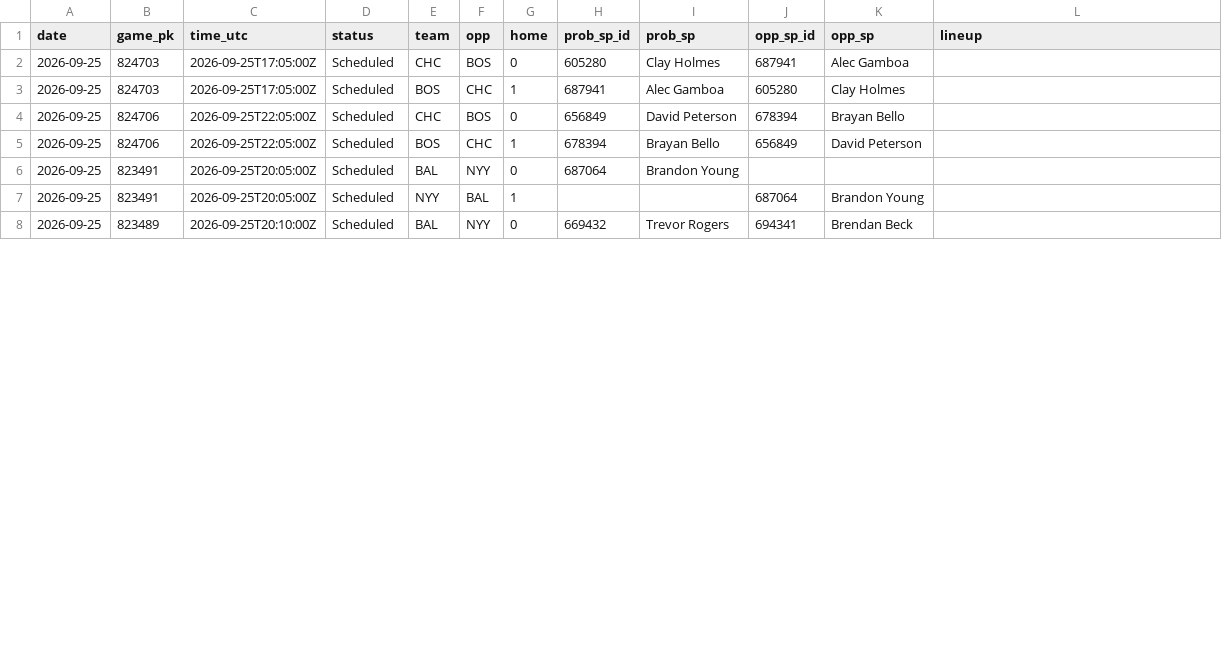
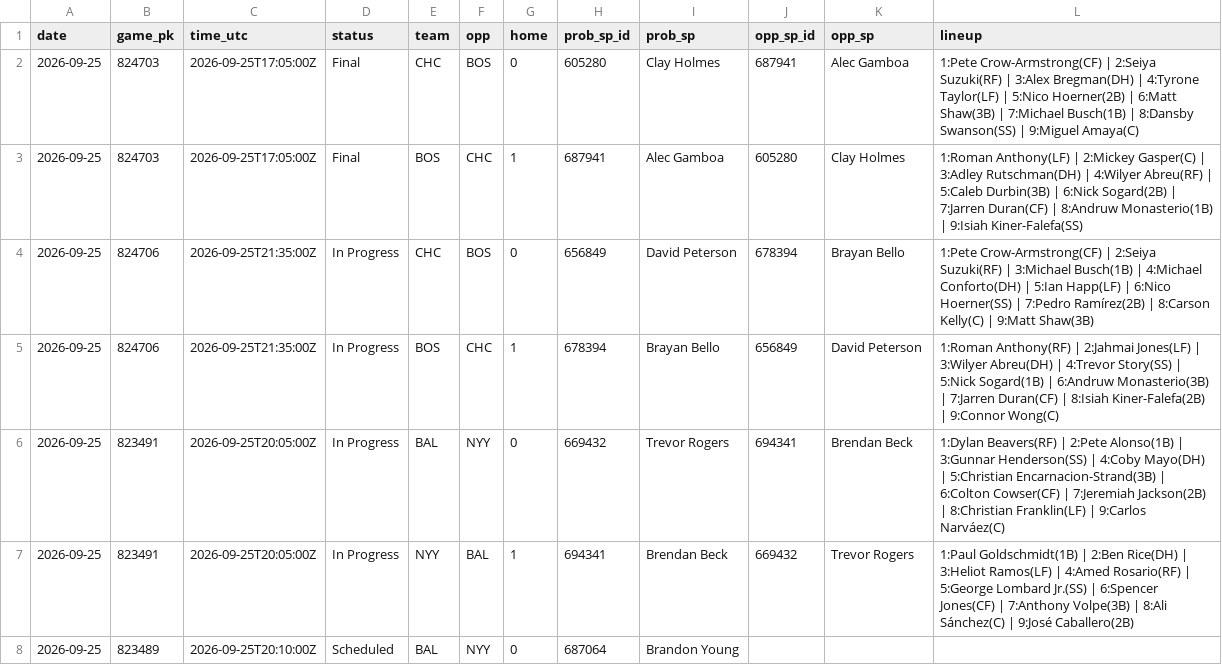
Before and after one commit to coinflipatm/ud-mlb-data, a CSV file: data/schedule/2026-09-25.csv, drawn as a sheet; only a part is shown; the diff covers the shown part only.

Commit message:
data 2026-09-25T22:05Z

```diff
--- a/data/schedule/2026-09-25.csv
+++ b/data/schedule/2026-09-25.csv
@@ -1,8 +1,8 @@
 date,game_pk,time_utc,status,team,opp,home,prob_sp_id,prob_sp,opp_sp_id,opp_sp,lineup
-2026-09-25,824703,2026-09-25T17:05:00Z,Scheduled,CHC,BOS,0,605280,Clay Holmes,687941,Alec Gamboa,
-2026-09-25,824703,2026-09-25T17:05:00Z,Scheduled,BOS,CHC,1,687941,Alec Gamboa,605280,Clay Holmes,
-2026-09-25,824706,2026-09-25T22:05:00Z,Scheduled,CHC,BOS,0,656849,David Peterson,678394,Brayan Bello,
-2026-09-25,824706,2026-09-25T22:05:00Z,Scheduled,BOS,CHC,1,678394,Brayan Bello,656849,David Peterson,
-2026-09-25,823491,2026-09-25T20:05:00Z,Scheduled,BAL,NYY,0,687064,Brandon Young,,,
-2026-09-25,823491,2026-09-25T20:05:00Z,Scheduled,NYY,BAL,1,,,687064,Brandon Young,
-2026-09-25,823489,2026-09-25T20:10:00Z,Scheduled,BAL,NYY,0,669432,Trevor Rogers,694341,Brendan Beck,
+2026-09-25,824703,2026-09-25T17:05:00Z,Final,CHC,BOS,0,605280,Clay Holmes,687941,Alec Gamboa,1:Pete Crow-Armstrong(CF) | 2:Seiya Suzuki(RF) | 3:Alex Bregman(DH) | 4:Tyrone Taylor(LF) | 5:Nico Hoerner(2B) | 6:Matt Shaw(3B) | 7:Michael Busch(1B) | 8:Dansby Swanson(SS) | 9:Miguel Amaya(C)
+2026-09-25,824703,2026-09-25T17:05:00Z,Final,BOS,CHC,1,687941,Alec Gamboa,605280,Clay Holmes,1:Roman Anthony(LF) | 2:Mickey Gasper(C) | 3:Adley Rutschman(DH) | 4:Wilyer Abreu(RF) | 5:Caleb Durbin(3B) | 6:Nick Sogard(2B) | 7:Jarren Duran(CF) | 8:Andruw Monasterio(1B) | 9:Isiah Kiner-Falefa(SS)
+2026-09-25,824706,2026-09-25T21:35:00Z,In Progress,CHC,BOS,0,656849,David Peterson,678394,Brayan Bello,1:Pete Crow-Armstrong(CF) | 2:Seiya Suzuki(RF) | 3:Michael Busch(1B) | 4:Michael Conforto(DH) | 5:Ian Happ(LF) | 6:Nico Hoerner(SS) | 7:Pedro Ramírez(2B) | 8:Carson Kelly(C) | 9:Matt Shaw(3B)
+2026-09-25,824706,2026-09-25T21:35:00Z,In Progress,BOS,CHC,1,678394,Brayan Bello,656849,David Peterson,1:Roman Anthony(RF) | 2:Jahmai Jones(LF) | 3:Wilyer Abreu(DH) | 4:Trevor Story(SS) | 5:Nick Sogard(1B) | 6:Andruw Monasterio(3B) | 7:Jarren Duran(CF) | 8:Isiah Kiner-Falefa(2B) | 9:Connor Wong(C)
+2026-09-25,823491,2026-09-25T20:05:00Z,In Progress,BAL,NYY,0,669432,Trevor Rogers,694341,Brendan Beck,1:Dylan Beavers(RF) | 2:Pete Alonso(1B) | 3:Gunnar Henderson(SS) | 4:Coby Mayo(DH) | 5:Christian Encarnacion-Strand(3B) | 6:Colton Cowser(CF) | 7:Jeremiah Jackson(2B) | 8:Christian Franklin(LF) | 9:Carlos Narváez(C)
+2026-09-25,823491,2026-09-25T20:05:00Z,In Progress,NYY,BAL,1,694341,Brendan Beck,669432,Trevor Rogers,1:Paul Goldschmidt(1B) | 2:Ben Rice(DH) | 3:Heliot Ramos(LF) | 4:Amed Rosario(RF) | 5:George Lombard Jr.(SS) | 6:Spencer Jones(CF) | 7:Anthony Volpe(3B) | 8:Ali Sánchez(C) | 9:José Caballero(2B)
+2026-09-25,823489,2026-09-25T20:10:00Z,Scheduled,BAL,NYY,0,687064,Brandon Young,,,
```
Also changed, not shown: 55 edited cells elsewhere in this file.
